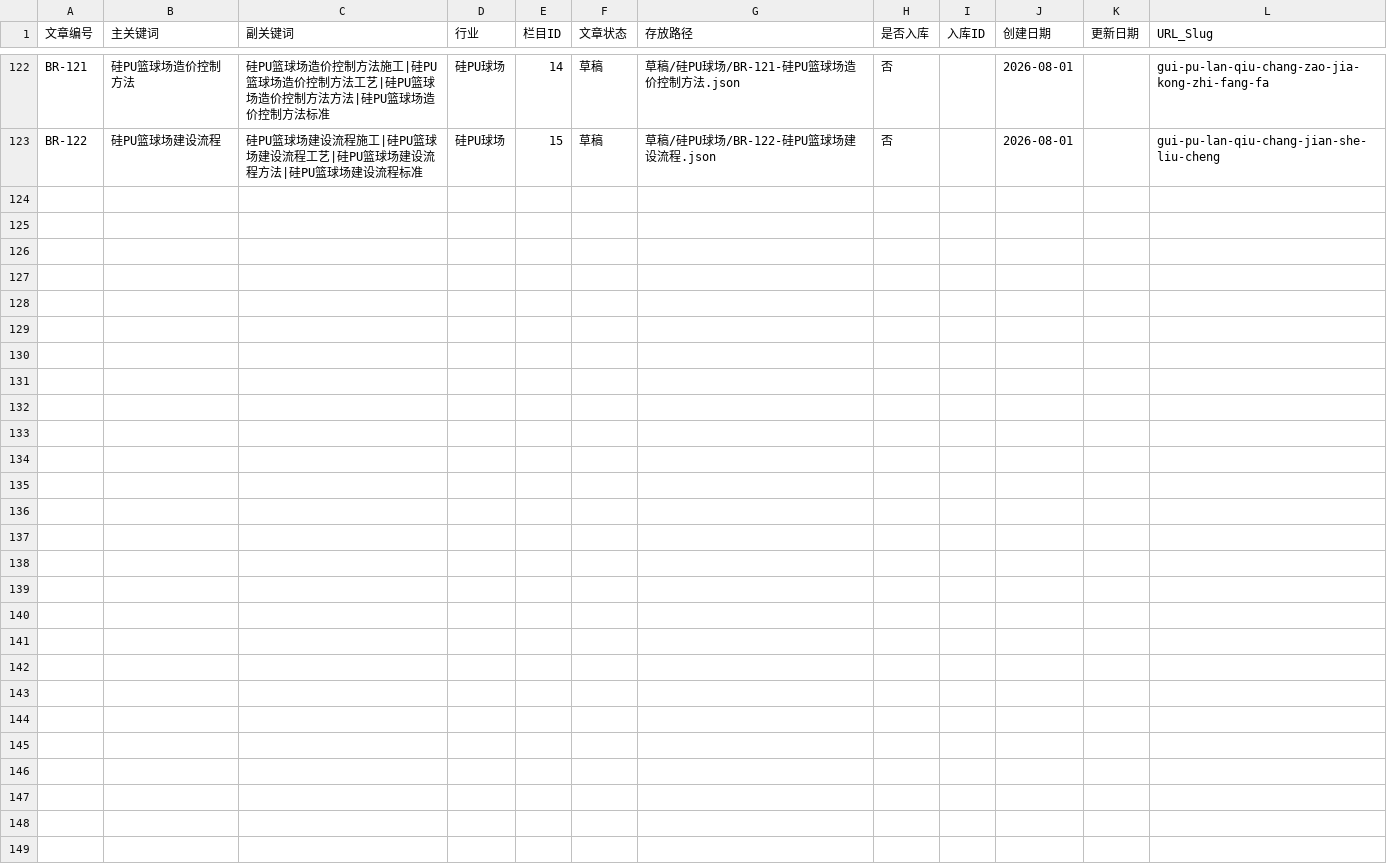
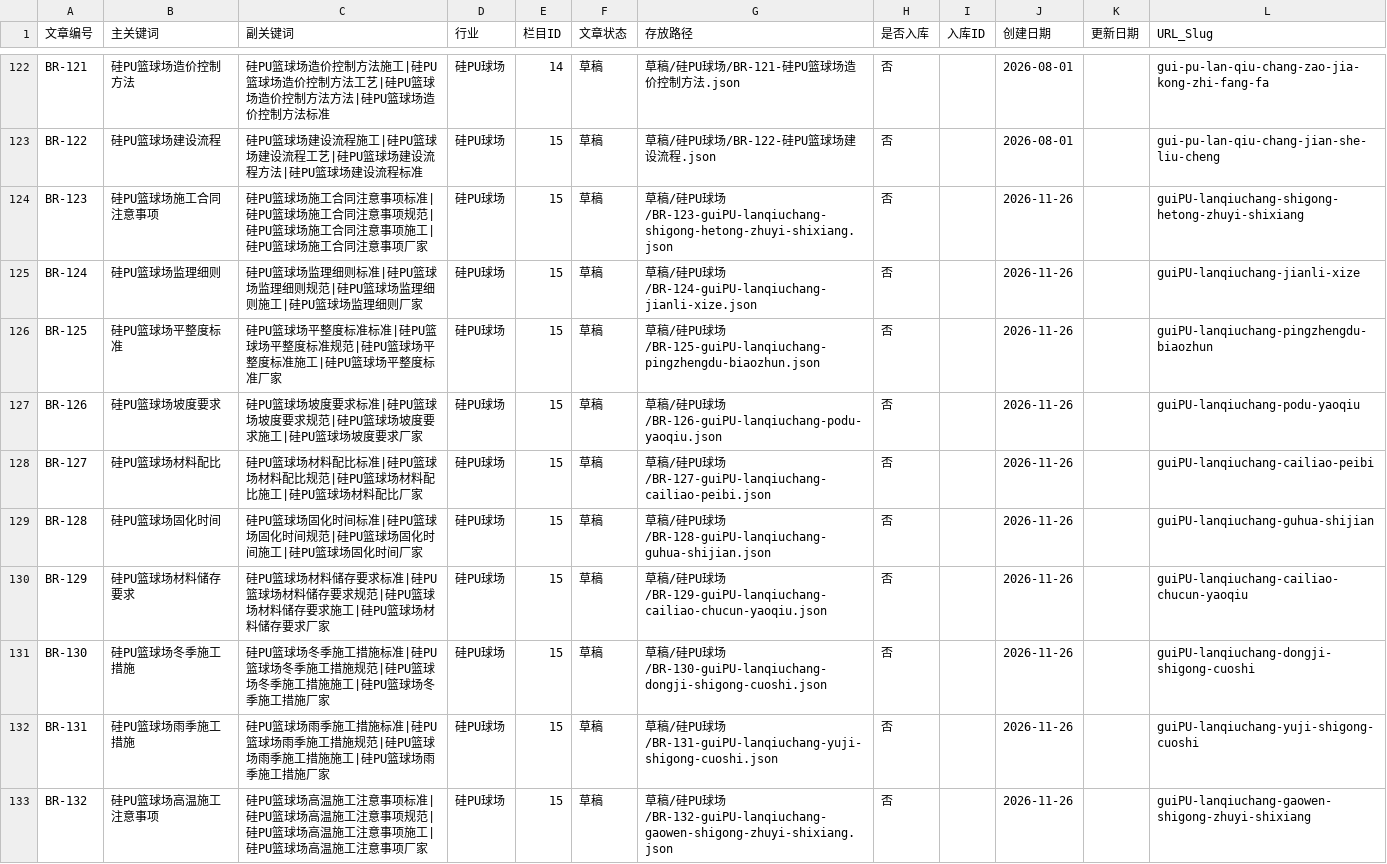
Before and after one commit to Fange-felix/br_wz, a CSV file: 文章索引.csv, drawn as a sheet; only a part is shown, gaps mark what is left out.

Commit message:
Update article index (BR-123~132)

```diff
--- a/文章索引.csv
+++ b/文章索引.csv
@@ -123 +123,11 @@ BR-121,硅PU篮球场造价控制方法,硅PU篮球场造价控制方法施工|
 BR-122,硅PU篮球场建设流程,硅PU篮球场建设流程施工|硅PU篮球场建设流程工艺|硅PU篮球场建设流程方法|硅PU篮球场建设流程标准,硅PU球场,15,草稿,草稿/硅PU球场/BR-122-硅PU篮球场建设流程.json,否,,2026-08-01,,gui-pu-lan-qiu-chang-jian-she-liu-cheng
+BR-123,硅PU篮球场施工合同注意事项,硅PU篮球场施工合同注意事项标准|硅PU篮球场施工合同注意事项规范|硅PU篮球场施工合同注意事项施工|硅PU篮球场施工合同注意事项厂家,硅PU球场,15,草稿,草稿/硅PU球场/BR-123-guiPU-lanqiuchang-shigong-hetong-zhuyi-shixiang.json,否,,2026-11-26,,guiPU-lanqiuchang-shigong-hetong-zhuyi-shixiang
+BR-124,硅PU篮球场监理细则,硅PU篮球场监理细则标准|硅PU篮球场监理细则规范|硅PU篮球场监理细则施工|硅PU篮球场监理细则厂家,硅PU球场,15,草稿,草稿/硅PU球场/BR-124-guiPU-lanqiuchang-jianli-xize.json,否,,2026-11-26,,guiPU-lanqiuchang-jianli-xize
+BR-125,硅PU篮球场平整度标准,硅PU篮球场平整度标准标准|硅PU篮球场平整度标准规范|硅PU篮球场平整度标准施工|硅PU篮球场平整度标准厂家,硅PU球场,15,草稿,草稿/硅PU球场/BR-125-guiPU-lanqiuchang-pingzhengdu-biaozhun.json,否,,2026-11-26,,guiPU-lanqiuchang-pingzhengdu-biaozhun
+BR-126,硅PU篮球场坡度要求,硅PU篮球场坡度要求标准|硅PU篮球场坡度要求规范|硅PU篮球场坡度要求施工|硅PU篮球场坡度要求厂家,硅PU球场,15,草稿,草稿/硅PU球场/BR-126-guiPU-lanqiuchang-podu-yaoqiu.json,否,,2026-11-26,,guiPU-lanqiuchang-podu-yaoqiu
+BR-127,硅PU篮球场材料配比,硅PU篮球场材料配比标准|硅PU篮球场材料配比规范|硅PU篮球场材料配比施工|硅PU篮球场材料配比厂家,硅PU球场,15,草稿,草稿/硅PU球场/BR-127-guiPU-lanqiuchang-cailiao-peibi.json,否,,2026-11-26,,guiPU-lanqiuchang-cailiao-peibi
+BR-128,硅PU篮球场固化时间,硅PU篮球场固化时间标准|硅PU篮球场固化时间规范|硅PU篮球场固化时间施工|硅PU篮球场固化时间厂家,硅PU球场,15,草稿,草稿/硅PU球场/BR-128-guiPU-lanqiuchang-guhua-shijian.json,否,,2026-11-26,,guiPU-lanqiuchang-guhua-shijian
+BR-129,硅PU篮球场材料储存要求,硅PU篮球场材料储存要求标准|硅PU篮球场材料储存要求规范|硅PU篮球场材料储存要求施工|硅PU篮球场材料储存要求厂家,硅PU球场,15,草稿,草稿/硅PU球场/BR-129-guiPU-lanqiuchang-cailiao-chucun-yaoqiu.json,否,,2026-11-26,,guiPU-lanqiuchang-cailiao-chucun-yaoqiu
+BR-130,硅PU篮球场冬季施工措施,硅PU篮球场冬季施工措施标准|硅PU篮球场冬季施工措施规范|硅PU篮球场冬季施工措施施工|硅PU篮球场冬季施工措施厂家,硅PU球场,15,草稿,草稿/硅PU球场/BR-130-guiPU-lanqiuchang-dongji-shigong-cuoshi.json,否,,2026-11-26,,guiPU-lanqiuchang-dongji-shigong-cuoshi
+BR-131,硅PU篮球场雨季施工措施,硅PU篮球场雨季施工措施标准|硅PU篮球场雨季施工措施规范|硅PU篮球场雨季施工措施施工|硅PU篮球场雨季施工措施厂家,硅PU球场,15,草稿,草稿/硅PU球场/BR-131-guiPU-lanqiuchang-yuji-shigong-cuoshi.json,否,,2026-11-26,,guiPU-lanqiuchang-yuji-shigong-cuoshi
+BR-132,硅PU篮球场高温施工注意事项,硅PU篮球场高温施工注意事项标准|硅PU篮球场高温施工注意事项规范|硅PU篮球场高温施工注意事项施工|硅PU篮球场高温施工注意事项厂家,硅PU球场,15,草稿,草稿/硅PU球场/BR-132-guiPU-lanqiuchang-gaowen-shigong-zhuyi-shixiang.json,否,,2026-11-26,,guiPU-lanqiuchang-gaowen-shigong-zhuyi-shixiang
```
